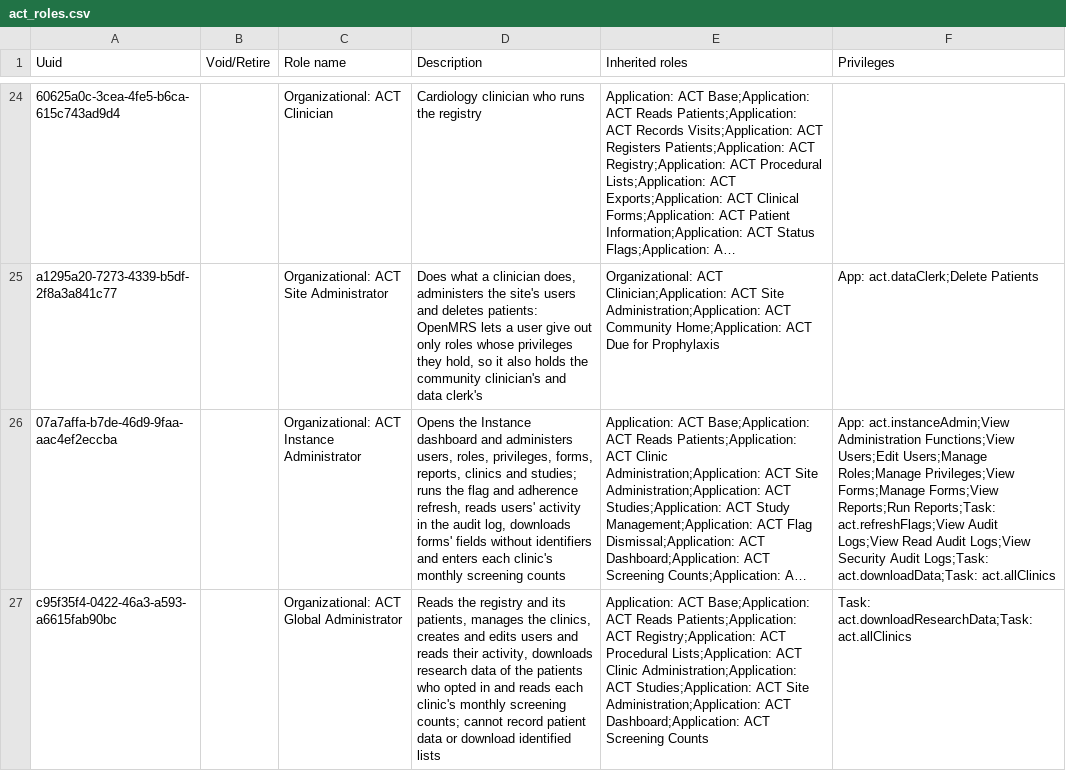
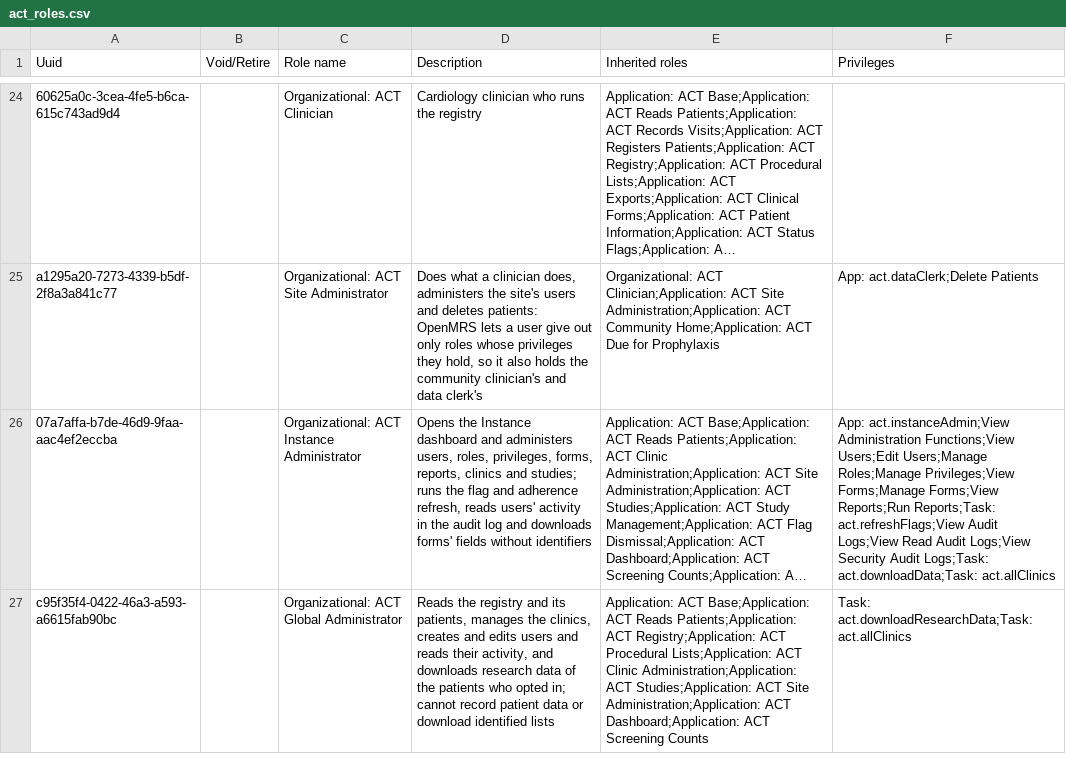
Before and after one commit to DIGI-UW/openmrs-distro-referenceapplication, a CSV file: distro/configuration/roles/act_roles.csv, drawn as a sheet; only a part is shown, gaps mark what is left out; long unchanged cells end in …; the diff names each change by its address in the sheet, - before the commit and + after, or states it on an @@ line.

Commit message:
(fix) Keep the administrators' role descriptions within the 255 characters a role description holds

```diff
--- a/distro/configuration/roles/act_roles.csv
+++ b/distro/configuration/roles/act_roles.csv
-D26 (Description): …the audit log, downloads forms' fields without identifiers and enters each clinic's monthly screening counts
+D26 (Description): …the audit log and downloads forms' fields without identifiers
-D27 (Description): …their activity, downloads research data of the patients who opted in and reads each clinic's monthly screening counts; cannot record…
+D27 (Description): …their activity, and downloads research data of the patients who opted in; cannot record…
```
